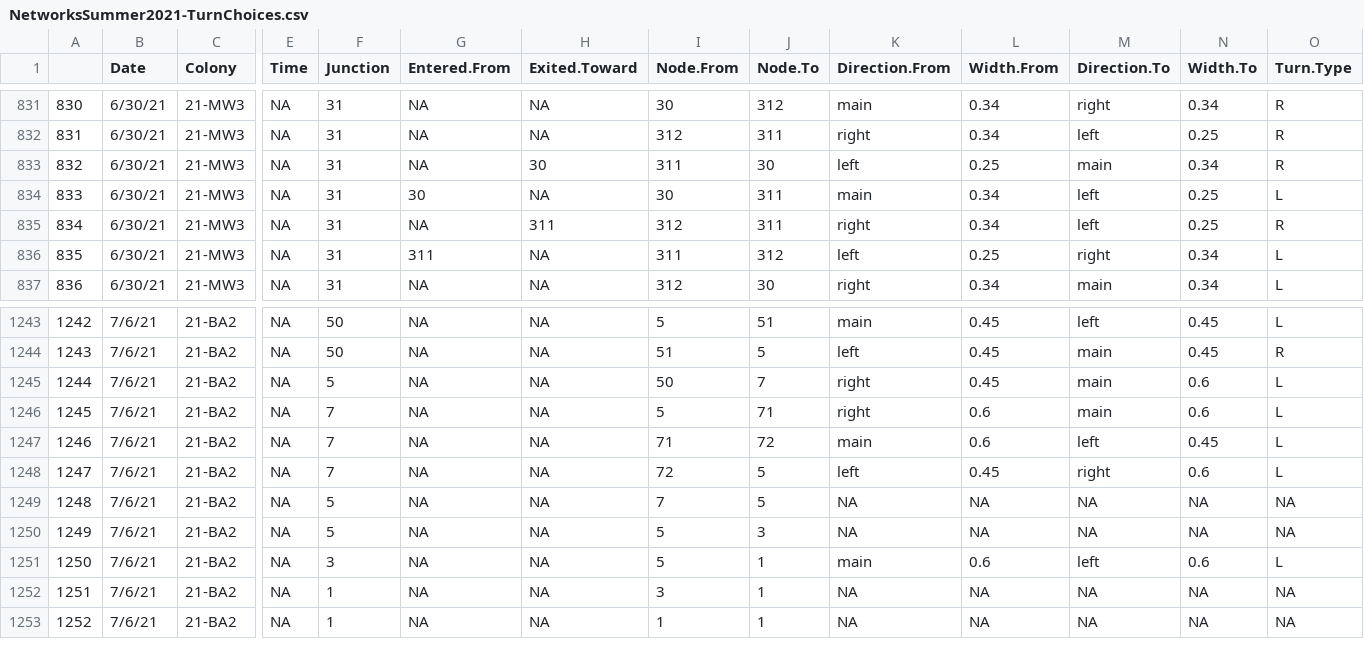
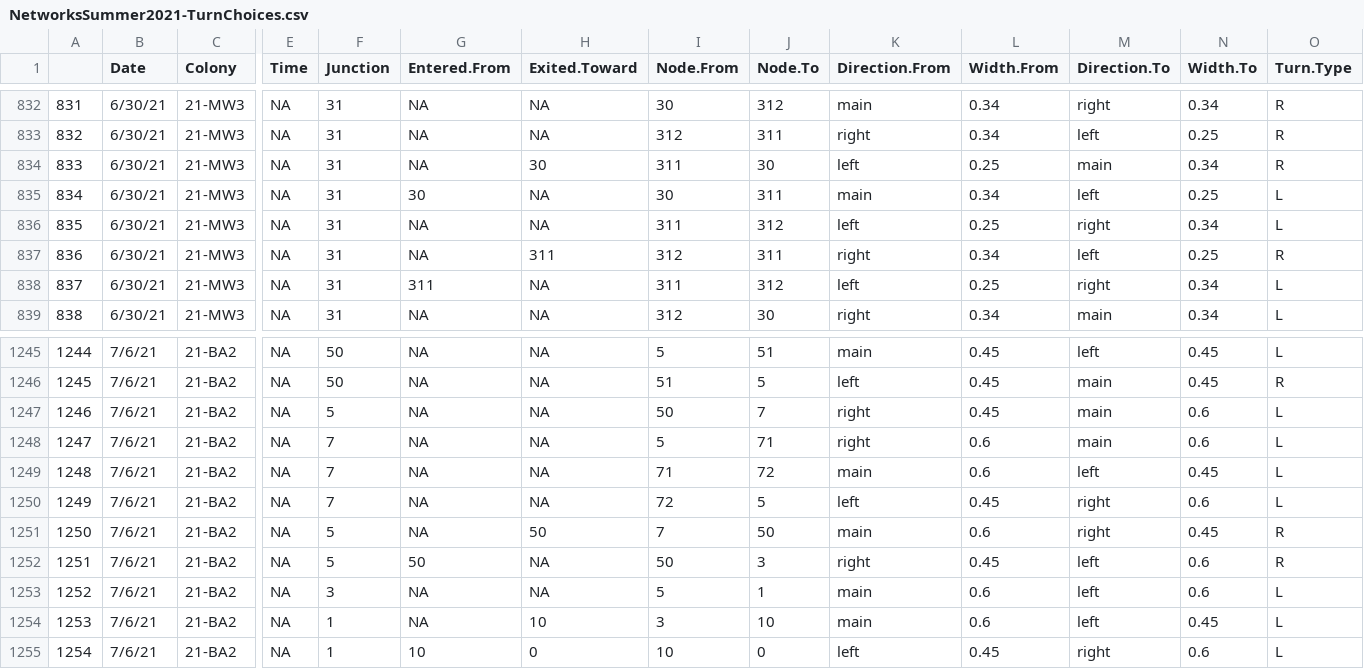
Before and after one commit to beelabhmc/TurtleAntAnalysis-Summer2021, a CSV file: data/NetworksSummer2021-TurnChoices.csv, drawn as a sheet; only a part is shown, gaps mark what is left out; addresses are those after the commit; rows hold the shown columns only; the diff covers the shown part only; the diff names each change by its address in the sheet, - before the commit and + after, or states it on an @@ line.

Commit message:
Fully cleaned data and proportion of U-turns

```diff
--- a/data/NetworksSummer2021-TurnChoices.csv
+++ b/data/NetworksSummer2021-TurnChoices.csv
@@ column A renumbered from row 786 down @@
+row 836: 835 | 6/30/21 | 21-MW3 | NA | 31 | NA | NA | 311 | 312 | left | 0.25 | right | 0.34 | L
-H1251 (Exited.Toward): NA
+H1251 (Exited.Toward): 50
-J1251 (Node.To): 5
+J1251 (Node.To): 50
-K1251 (Direction.From): NA
+K1251 (Direction.From): main
-L1251 (Width.From): NA
+L1251 (Width.From): 0.6
-M1251 (Direction.To): NA
+M1251 (Direction.To): right
-N1251 (Width.To): NA
+N1251 (Width.To): 0.45
-O1251:O1252 (Turn.Type): NA
+O1251:O1252 (Turn.Type): R
-G1252 (Entered.From): NA
+G1252 (Entered.From): 50
-I1252 (Node.From): 5
+I1252 (Node.From): 50
-K1252 (Direction.From): NA
+K1252 (Direction.From): right
-L1252 (Width.From): NA
+L1252 (Width.From): 0.45
-M1252 (Direction.To): NA
+M1252 (Direction.To): left
-N1252 (Width.To): NA
+N1252 (Width.To): 0.6
-H1254 (Exited.Toward): NA
+H1254 (Exited.Toward): 10
-J1254 (Node.To): 1
+J1254 (Node.To): 10
-K1254 (Direction.From): NA
+K1254 (Direction.From): main
-L1254 (Width.From): NA
+L1254 (Width.From): 0.6
-M1254 (Direction.To): NA
+M1254 (Direction.To): left
-N1254 (Width.To): NA
+N1254 (Width.To): 0.45
-O1254:O1255 (Turn.Type): NA
+O1254:O1255 (Turn.Type): L
-G1255 (Entered.From): NA
+G1255 (Entered.From): 10
-H1255 (Exited.Toward): NA
+H1255 (Exited.Toward): 0
-I1255 (Node.From): 1
+I1255 (Node.From): 10
-J1255 (Node.To): 1
+J1255 (Node.To): 0
-K1255 (Direction.From): NA
+K1255 (Direction.From): left
-L1255 (Width.From): NA
+L1255 (Width.From): 0.45
-M1255 (Direction.To): NA
+M1255 (Direction.To): right
-N1255 (Width.To): NA
+N1255 (Width.To): 0.6
```
Also changed, not shown: 1 added row and 23 edited cells elsewhere in this file, data/NetworksSummer2021-IndividualMovement.csv, 1 other file.
